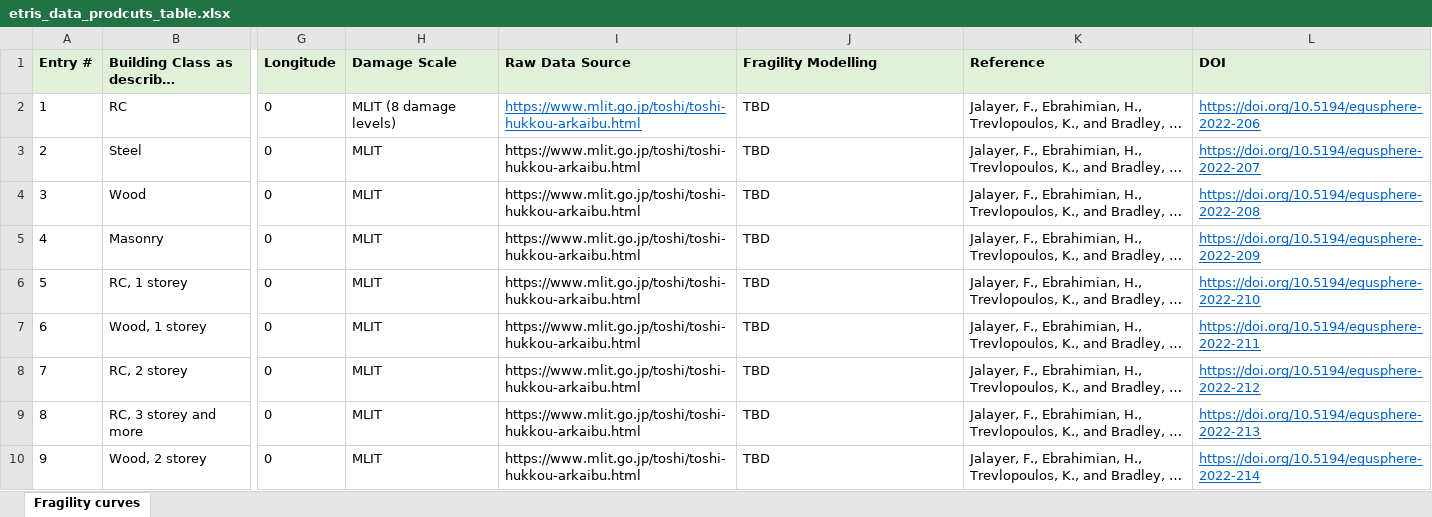
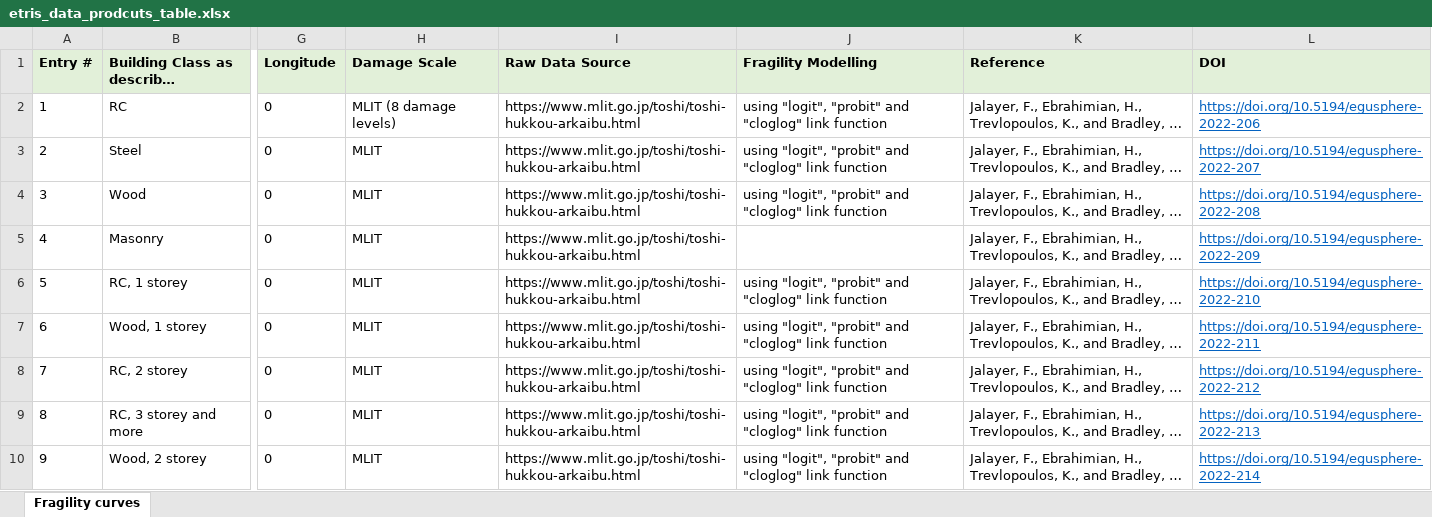
Before and after one commit to eurotsunamirisk/etris_data_and_data_products, an Excel workbook: etris_data_prodcuts_table.xlsx, sheet Fragility curves, drawn as a sheet; only a part is shown, gaps mark what is left out; long unchanged cells end in …; values as stored, in another font and other column widths than the file's, no borders; the diff covers the shown part only; the diff names each change by its address in the sheet, - before the commit and + after, or states it on an @@ line.

Commit message:
Fixed data product table
Fixed entries

```diff
--- a/etris_data_prodcuts_table.xlsx (sheet Fragility curves)
+++ b/etris_data_prodcuts_table.xlsx (sheet Fragility curves)
@@ I2 underline: on → off, text colour: #0563C1 → black @@
-J2:J4 (Fragility Modelling): TBD
+J2:J4 (Fragility Modelling): using "logit", "probit" and "cloglog" link function
-J5 (Fragility Modelling): TBD
+J5 (Fragility Modelling): (empty)
-J6:J10 (Fragility Modelling): TBD
+J6:J10 (Fragility Modelling): using "logit", "probit" and "cloglog" link function
```
Also changed, not shown: 9 edited cells elsewhere in this sheet.
